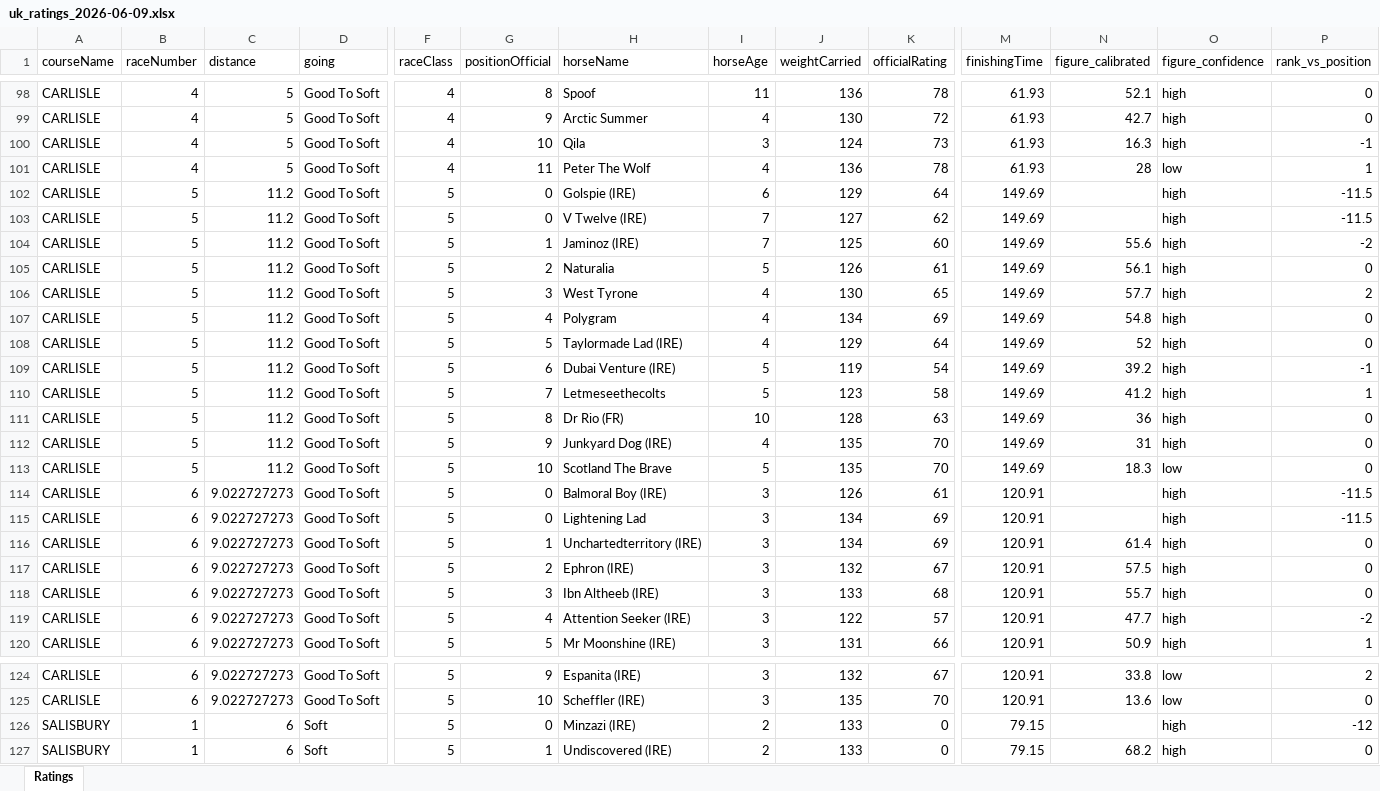
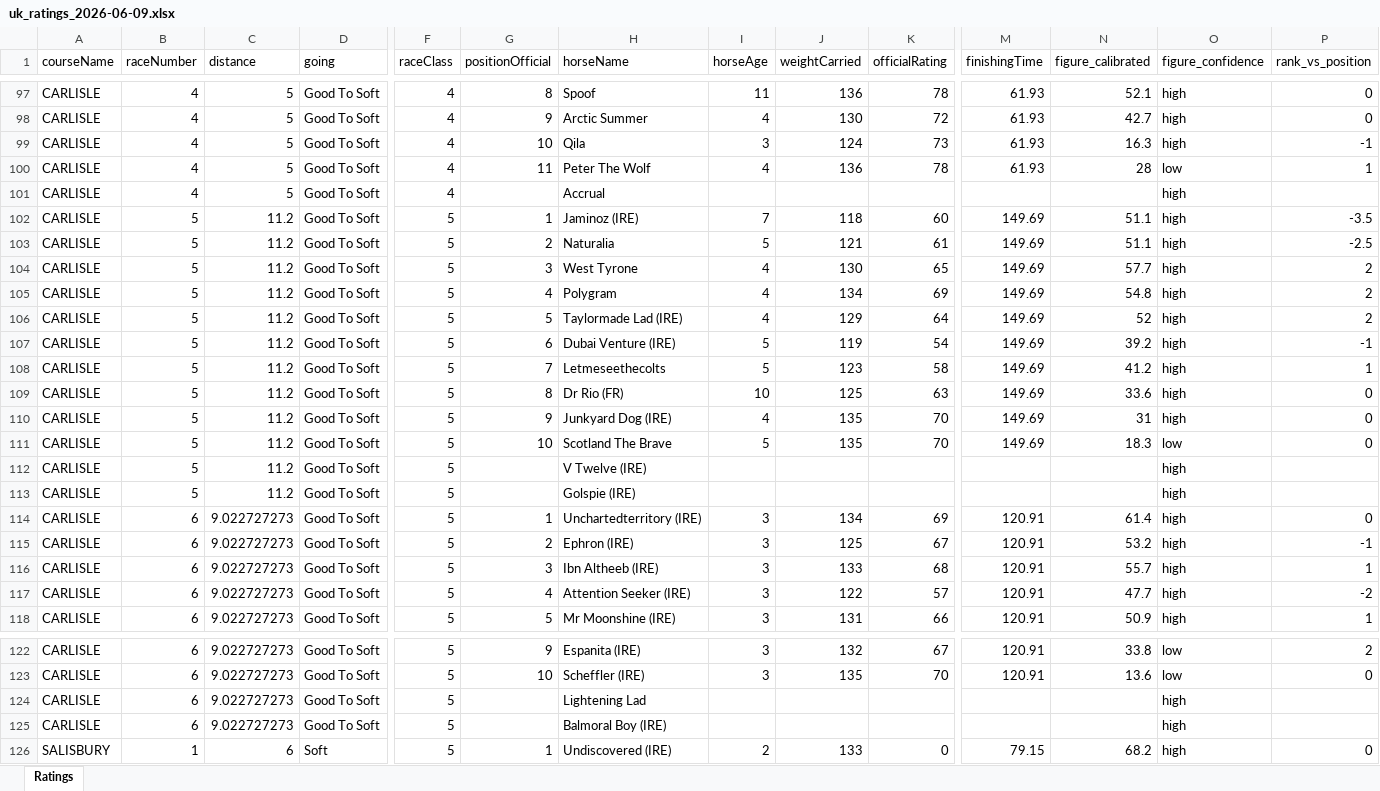
Before and after one commit to tomwilson41986/racing-speed-figures, an Excel workbook: output/daily_ratings/uk_ratings_2026-06-09.xlsx, sheet Ratings, drawn as a sheet; only a part is shown, gaps mark what is left out; values as stored, in another font and other column widths than the file's, no borders; removed rows and columns are numbered as before the commit, all else as after; rows hold the shown columns only; the diff covers the shown part only; the diff names each change by its address in the sheet, - before the commit and + after, or states it on an @@ line.

```diff
--- a/output/daily_ratings/uk_ratings_2026-06-09.xlsx (sheet Ratings)
+++ b/output/daily_ratings/uk_ratings_2026-06-09.xlsx (sheet Ratings)
-row 102: CARLISLE | 5 | 11.2 | Good To Soft | 5 | 0 | Golspie (IRE) | 6 | 129 | 64 | 149.69 |  | high | -11.5
-row 103: CARLISLE | 5 | 11.2 | Good To Soft | 5 | 0 | V Twelve (IRE) | 7 | 127 | 62 | 149.69 |  | high | -11.5
+row 101: CARLISLE | 4 | 5 | Good To Soft | 4 |  | Accrual |  |  |  |  |  | high
-J102 (weightCarried): 125
+J102 (weightCarried): 118
-N102 (figure_calibrated): 55.6
+N102 (figure_calibrated): 51.1
-P102 (rank_vs_position): -2
+P102 (rank_vs_position): -3.5
-J103 (weightCarried): 126
+J103 (weightCarried): 121
-N103 (figure_calibrated): 56.1
+N103 (figure_calibrated): 51.1
-P103 (rank_vs_position): 0
+P103 (rank_vs_position): -2.5
-P105:P106 (rank_vs_position): 0
+P105:P106 (rank_vs_position): 2
-J109 (weightCarried): 128
+J109 (weightCarried): 125
-N109 (figure_calibrated): 36
+N109 (figure_calibrated): 33.6
-B112:B113 (raceNumber): 6
+B112:B113 (raceNumber): 5
-C112:C113 (distance): 9.022727273
+C112:C113 (distance): 11.2
-G112:G113 (positionOfficial): 0
+G112:G113 (positionOfficial): (empty)
-H112 (horseName): Balmoral Boy (IRE)
+H112 (horseName): V Twelve (IRE)
-I112:I113 (horseAge): 3
+I112:I113 (horseAge): (empty)
-J112 (weightCarried): 126
+J112 (weightCarried): (empty)
-K112 (officialRating): 61
+K112 (officialRating): (empty)
-M112:M113 (finishingTime): 120.91
+M112:M113 (finishingTime): (empty)
-P112:P113 (rank_vs_position): -11.5
+P112:P113 (rank_vs_position): (empty)
-H113 (horseName): Lightening Lad
+H113 (horseName): Golspie (IRE)
-J113 (weightCarried): 134
+J113 (weightCarried): (empty)
-K113 (officialRating): 69
+K113 (officialRating): (empty)
-J115 (weightCarried): 132
+J115 (weightCarried): 125
-N115 (figure_calibrated): 57.5
+N115 (figure_calibrated): 53.2
-P115 (rank_vs_position): 0
+P115 (rank_vs_position): -1
-P116 (rank_vs_position): 0
+P116 (rank_vs_position): 1
-row 126: SALISBURY | 1 | 6 | Soft | 5 | 0 | Minzazi (IRE) | 2 | 133 | 0 | 79.15 |  | high | -12
+row 124: CARLISLE | 6 | 9.022727273 | Good To Soft | 5 |  | Lightening Lad |  |  |  |  |  | high
+row 125: CARLISLE | 6 | 9.022727273 | Good To Soft | 5 |  | Balmoral Boy (IRE) |  |  |  |  |  | high
```
Also changed, not shown: 7 added rows, 7 removed rows and 149 edited cells elsewhere in this sheet, 3 other files.
